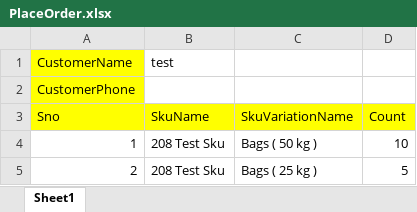
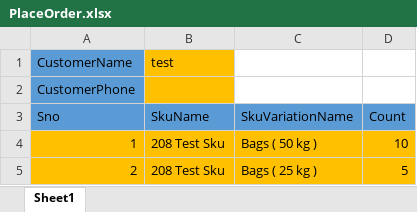
Before and after one commit to suhailsqm/FirstTestNG, an Excel workbook: resources/PlaceOrder.xlsx, sheet Sheet1, drawn as a sheet; values as stored, in another font and other column widths than the file's, no borders; the diff names each change by its address in the sheet, - before the commit and + after, or states it on an @@ line.

```diff
--- a/resources/PlaceOrder.xlsx (sheet Sheet1)
+++ b/resources/PlaceOrder.xlsx (sheet Sheet1)
-A1:A2 fill: #FFFF00
+A1:A2 fill: #5B9BD5
-B1:B2 fill: none
+B1:B2 fill: #FFC000
-A3:D3 fill: #FFFF00
+A3:D3 fill: #5B9BD5
-A4:D5 fill: none
+A4:D5 fill: #FFC000
```
Also changed, not shown: resources/Customer/Customer.xlsx, resources/Goods/GoodsReceive/GoodsReceive.xlsx, 8 other files.
